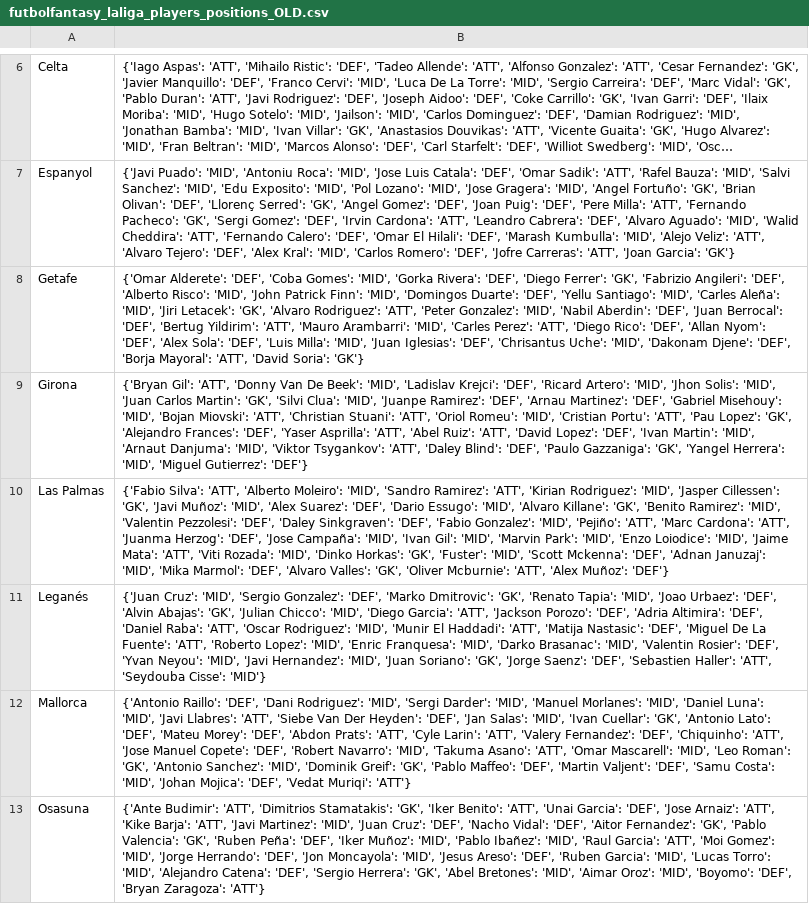
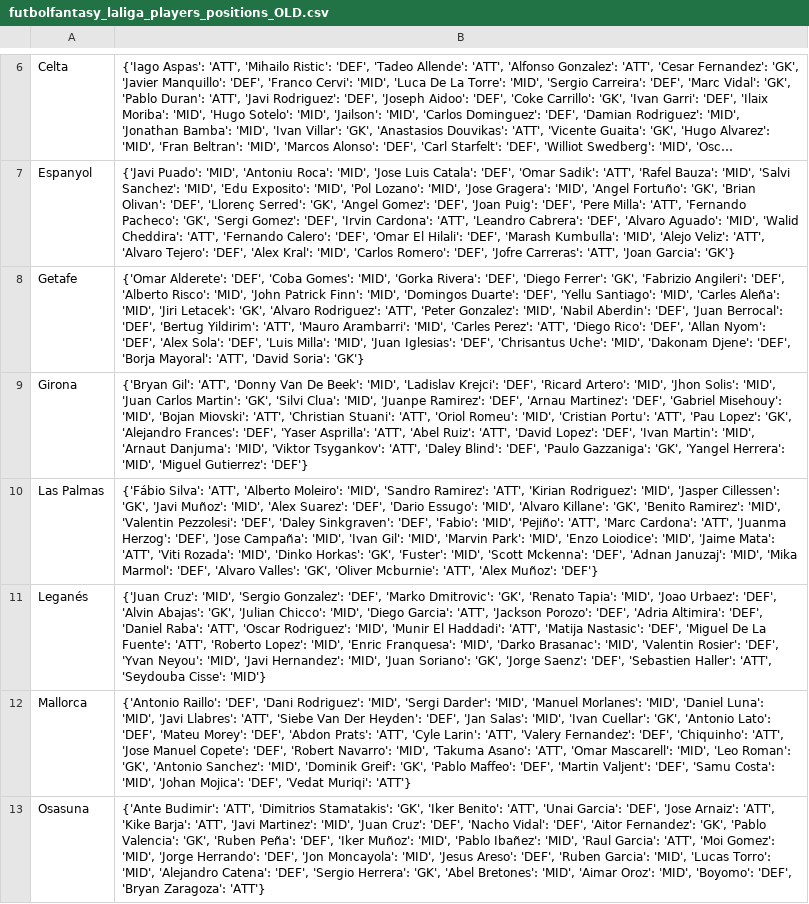
Before and after one commit to pabloroldan98/knapsack-football-formations, a CSV file: csv_files/futbolfantasy_laliga_players_positions_OLD.csv, drawn as a sheet; only a part is shown, gaps mark what is left out; long unchanged cells end in …; the diff names each change by its address in the sheet, - before the commit and + after, or states it on an @@ line.

```diff
--- a/csv_files/futbolfantasy_laliga_players_positions_OLD.csv
+++ b/csv_files/futbolfantasy_laliga_players_positions_OLD.csv
-B10: {'Fabio Silva': 'ATT', 'Alberto Moleiro': 'MID', 'Sandro Ramirez': 'ATT', 'Kirian Rodriguez': 'MID', 'Jasper Cillessen': 'GK', 'Javi Muñoz': 'MID', 'Alex Suarez': 'DEF', 'Dario Essugo': 'MID', 'Alvaro Killane': 'GK', 'Benito Ramirez': 'MID', 'Valentin Pezzolesi': 'DEF', 'Daley Sinkgraven': 'DEF', 'Fabio Gonzalez': 'MID', 'Pejiño':…
+B10: {'Fábio Silva': 'ATT', 'Alberto Moleiro': 'MID', 'Sandro Ramirez': 'ATT', 'Kirian Rodriguez': 'MID', 'Jasper Cillessen': 'GK', 'Javi Muñoz': 'MID', 'Alex Suarez': 'DEF', 'Dario Essugo': 'MID', 'Alvaro Killane': 'GK', 'Benito Ramirez': 'MID', 'Valentin Pezzolesi': 'DEF', 'Daley Sinkgraven': 'DEF', 'Fabio': 'MID', 'Pejiño':…
```
Also changed, not shown: csv_files/futbolfantasy_laliga_players_forms.csv, csv_files/futbolfantasy_laliga_players_forms_OLD.csv, 8 other files.
